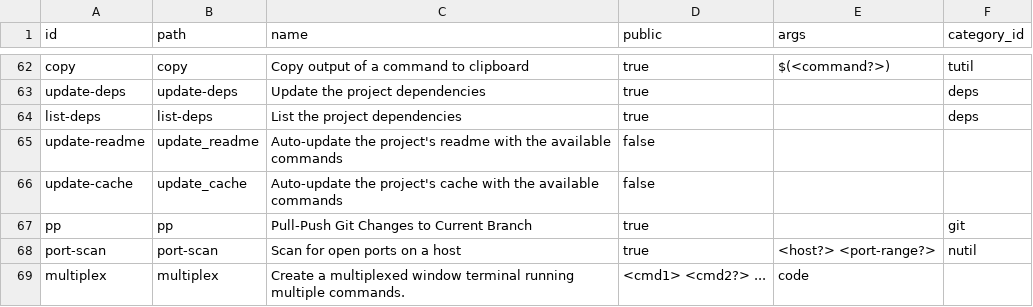
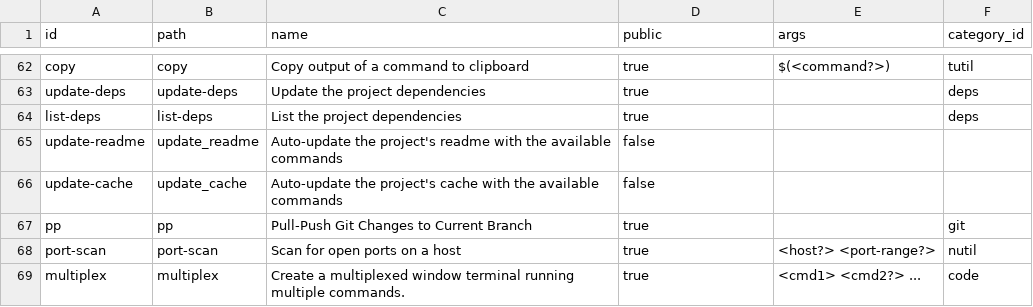
Before and after one commit to hwixley/WYX-CLI, a CSV file: src/data/arg_scripts.csv, drawn as a sheet; only a part is shown, gaps mark what is left out.

```diff
--- a/src/data/arg_scripts.csv
+++ b/src/data/arg_scripts.csv
@@ -68,2 +68,2 @@ pp,pp,"Pull-Push Git Changes to Current Branch",true,,git
 port-scan,port-scan,"Scan for open ports on a host",true,<host?> <port-range?>,nutil
-multiplex,multiplex,"Create a multiplexed window terminal running multiple commands.",<cmd1> <cmd2?> ...,code
+multiplex,multiplex,"Create a multiplexed window terminal running multiple commands.",true,<cmd1> <cmd2?> ...,code
```
Also changed, not shown: 1 other file.
